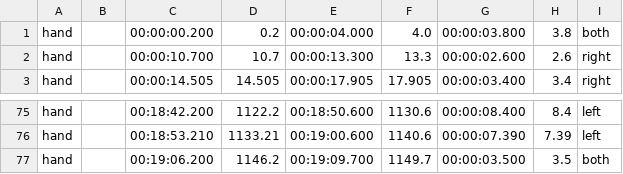
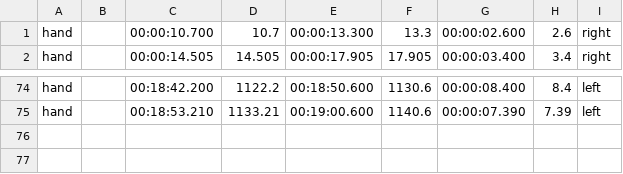
Before and after one commit to mp-mental-health-2020/mp-mental-health-2020, a TSV file: data/phyphox/full recordings/Marvin/hands.tsv, drawn as a sheet; only a part is shown, gaps mark what is left out; the diff names each change by its address in the sheet, - before the commit and + after, or states it on an @@ line.

```diff
--- a/data/phyphox/full recordings/Marvin/hands.tsv
+++ b/data/phyphox/full recordings/Marvin/hands.tsv
-row 1: hand |  | 00:00:00.200 | 0.2 | 00:00:04.000 | 4.0 | 00:00:03.800 | 3.8 | both
-row 77: hand |  | 00:19:06.200 | 1146.2 | 00:19:09.700 | 1149.7 | 00:00:03.500 | 3.5 | both
```
Also changed, not shown: data/phyphox/full recordings/Marvin/annotations.tsv, 7 other files.
